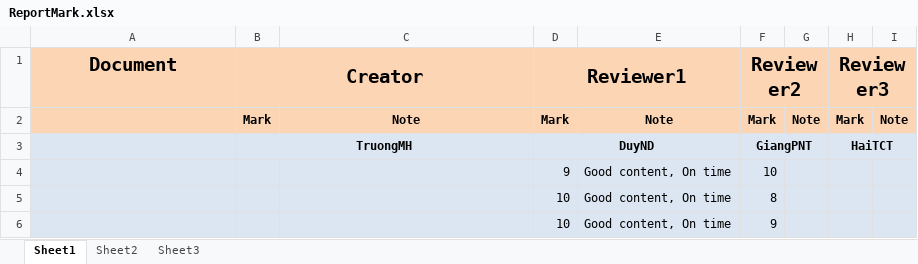
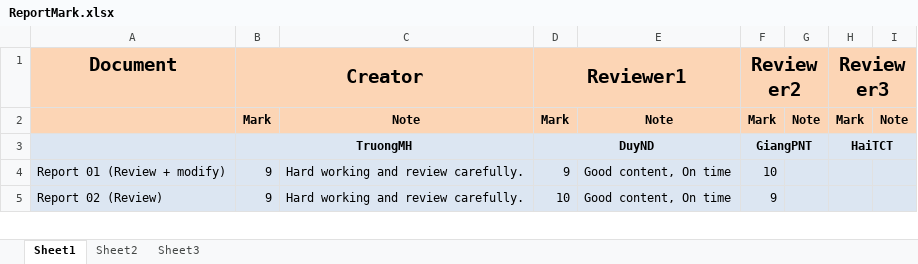
Before and after one commit to gofpattern/oopms, an Excel workbook: Document/Report/ReportMark.xlsx, sheet Sheet1, drawn as a sheet; only a part is shown; values as stored, in another font and other column widths than the file's, no borders; removed rows and columns are numbered as before the commit, all else as after; the diff covers the shown part only; the diff names each change by its address in the sheet, - before the commit and + after, or states it on an @@ line.

Commit message:
update

```diff
--- a/Document/Report/ReportMark.xlsx (sheet Sheet1)
+++ b/Document/Report/ReportMark.xlsx (sheet Sheet1)
-A4 (Document): (empty)
+A4 (Document): Report 01 (Review + modify)
-B4 (Creator): (empty)
+B4 (Creator): 9
-C4: (empty)
+C4: Hard working and review carefully.
-row 5:  |  |  | 10 | Good content, On time | 8
-A5 (Document): (empty)
+A5 (Document): Report 02 (Review)
-B5 (Creator): (empty)
+B5 (Creator): 9
-C5: (empty)
+C5: Hard working and review carefully.
```
Also changed, not shown: 1 added row and 28 edited cells elsewhere in this sheet.
